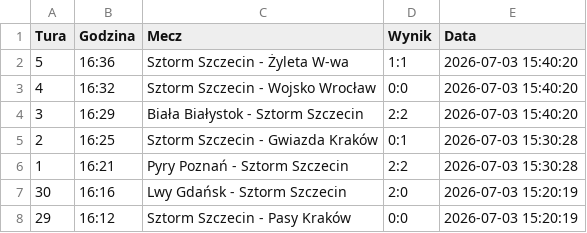
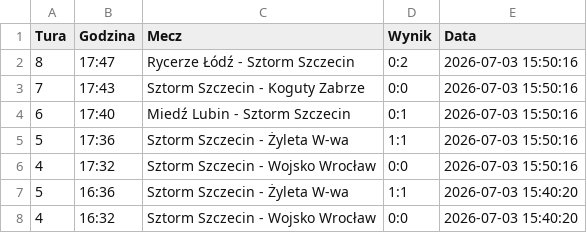
Before and after one commit to tesar13/Promocje, a CSV file: wyniki.csv, drawn as a sheet; only a part is shown; the shorter side is filled out with more unchanged rows; the diff names each change by its address in the sheet, - before the commit and + after, or states it on an @@ line.

Commit message:
Aktualizacja wynikow 2026-07-03 15:50:17

```diff
--- a/wyniki.csv
+++ b/wyniki.csv
+row 2: 8 | 17:47 | Rycerze Łódź - Sztorm Szczecin | 0:2 | 2026-07-03 15:50:16
+row 3: 7 | 17:43 | Sztorm Szczecin - Koguty Zabrze | 0:0 | 2026-07-03 15:50:16
+row 4: 6 | 17:40 | Miedź Lubin - Sztorm Szczecin | 0:1 | 2026-07-03 15:50:16
+row 5: 5 | 17:36 | Sztorm Szczecin - Żyleta W-wa | 1:1 | 2026-07-03 15:50:16
+row 6: 4 | 17:32 | Sztorm Szczecin - Wojsko Wrocław | 0:0 | 2026-07-03 15:50:16
```
